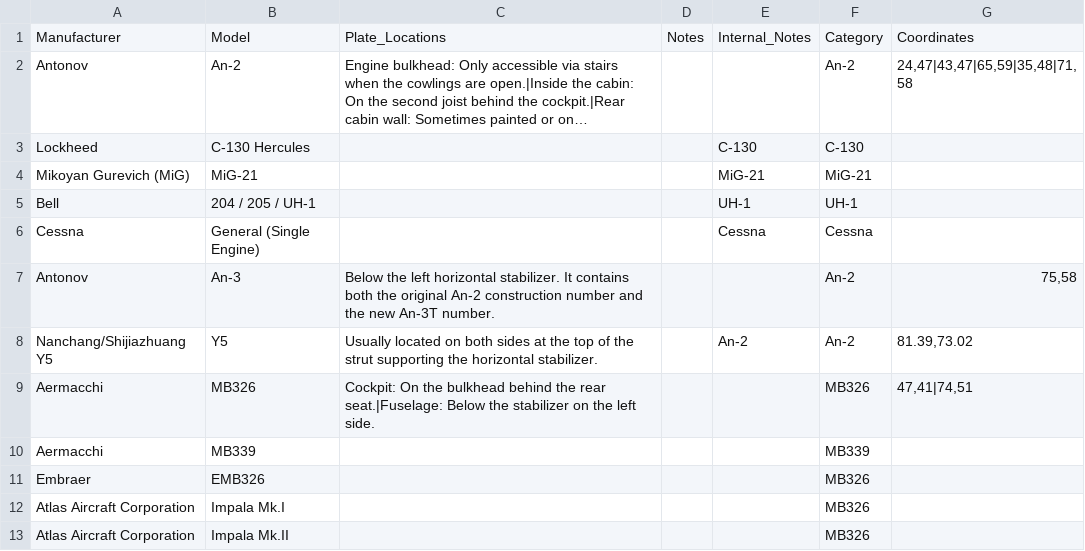
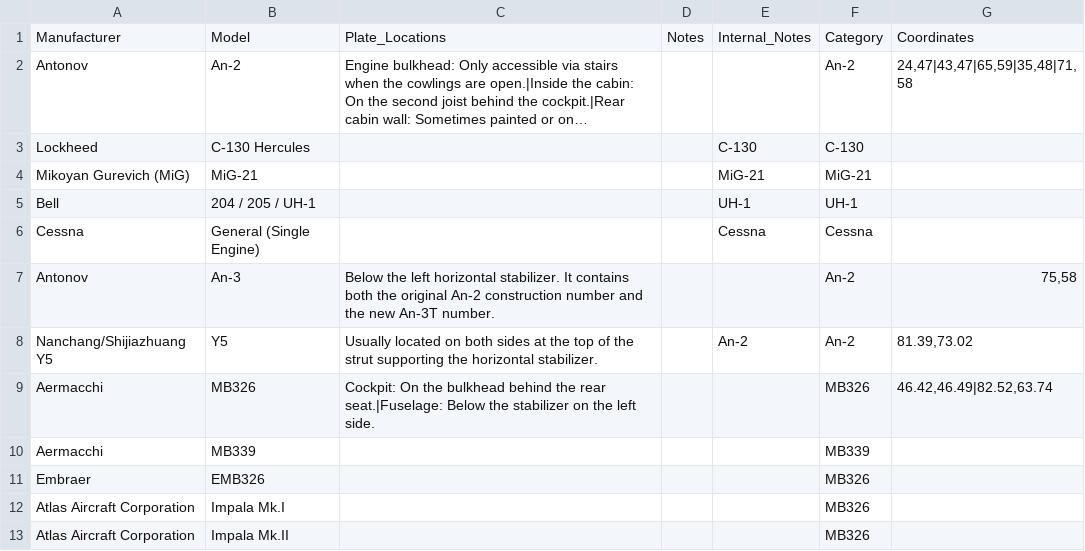
Before and after one commit to ErwinScramble/aircraft-plates, a CSV file: aircraft_plates_db.csv, drawn as a sheet; long unchanged cells end in ….

Commit message:
Add files via upload

```diff
--- a/aircraft_plates_db.csv
+++ b/aircraft_plates_db.csv
@@ -8,3 +8,3 @@ Manufacturer,Model,Plate_Locations,Notes,Internal_Notes,Category,Coordinates
 "Nanchang/Shijiazhuang Y5","Y5","Usually located on both sides at the top of the strut supporting the horizontal stabilizer.","","An-2","An-2","81.39,73.02"
-"Aermacchi","MB326","Cockpit: On the bulkhead behind the rear seat.|Fuselage: Below the stabilizer on the left side.","","","MB326","47,41|74,51"
+"Aermacchi","MB326","Cockpit: On the bulkhead behind the rear seat.|Fuselage: Below the stabilizer on the left side.","","","MB326","46.42,46.49|82.52,63.74"
 "Aermacchi","MB339","","","","MB339",""
```
